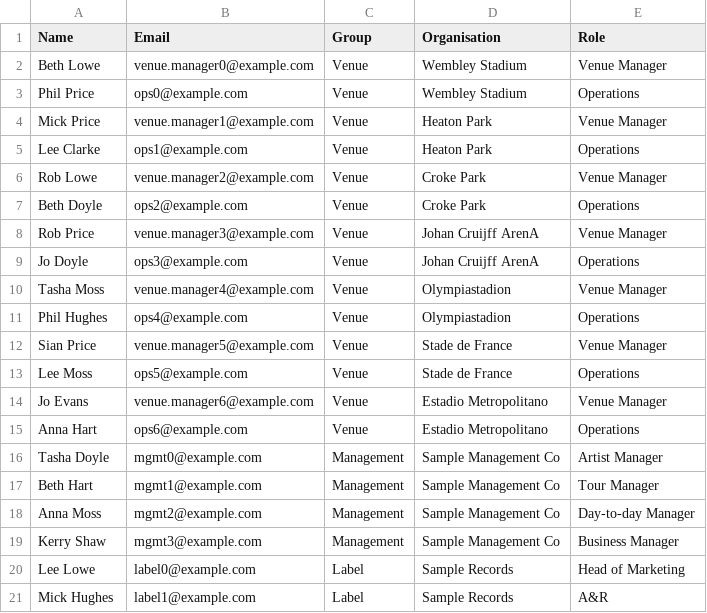
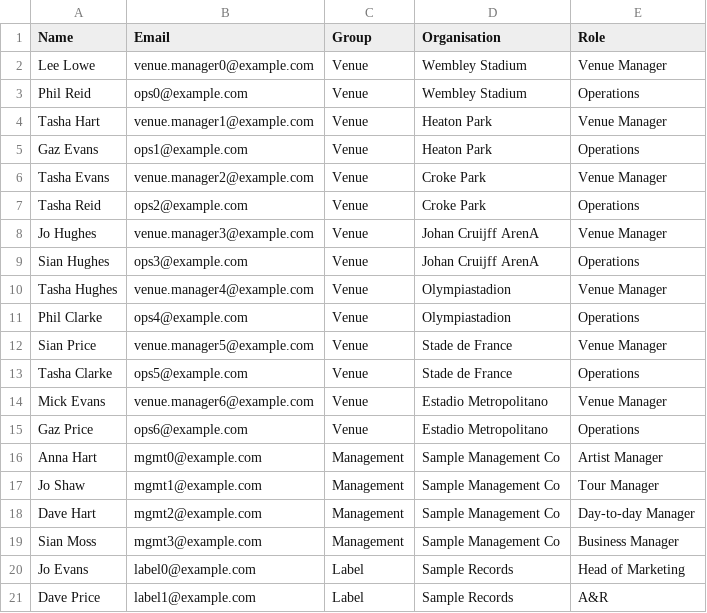
Before and after one commit to gprh7f6t49-byte/atvenu-fan-activations, a CSV file: public/samples/comp-list.csv, drawn as a sheet.

```diff
--- a/public/samples/comp-list.csv
+++ b/public/samples/comp-list.csv
@@ -1,21 +1,21 @@
 Name,Email,Group,Organisation,Role
-Beth Lowe,venue.manager0@example.com,Venue,Wembley Stadium,Venue Manager
-Phil Price,ops0@example.com,Venue,Wembley Stadium,Operations
-Mick Price,venue.manager1@example.com,Venue,Heaton Park,Venue Manager
-Lee Clarke,ops1@example.com,Venue,Heaton Park,Operations
-Rob Lowe,venue.manager2@example.com,Venue,Croke Park,Venue Manager
-Beth Doyle,ops2@example.com,Venue,Croke Park,Operations
-Rob Price,venue.manager3@example.com,Venue,Johan Cruijff ArenA,Venue Manager
-Jo Doyle,ops3@example.com,Venue,Johan Cruijff ArenA,Operations
-Tasha Moss,venue.manager4@example.com,Venue,Olympiastadion,Venue Manager
-Phil Hughes,ops4@example.com,Venue,Olympiastadion,Operations
+Lee Lowe,venue.manager0@example.com,Venue,Wembley Stadium,Venue Manager
+Phil Reid,ops0@example.com,Venue,Wembley Stadium,Operations
+Tasha Hart,venue.manager1@example.com,Venue,Heaton Park,Venue Manager
+Gaz Evans,ops1@example.com,Venue,Heaton Park,Operations
+Tasha Evans,venue.manager2@example.com,Venue,Croke Park,Venue Manager
+Tasha Reid,ops2@example.com,Venue,Croke Park,Operations
+Jo Hughes,venue.manager3@example.com,Venue,Johan Cruijff ArenA,Venue Manager
+Sian Hughes,ops3@example.com,Venue,Johan Cruijff ArenA,Operations
+Tasha Hughes,venue.manager4@example.com,Venue,Olympiastadion,Venue Manager
+Phil Clarke,ops4@example.com,Venue,Olympiastadion,Operations
 Sian Price,venue.manager5@example.com,Venue,Stade de France,Venue Manager
-Lee Moss,ops5@example.com,Venue,Stade de France,Operations
-Jo Evans,venue.manager6@example.com,Venue,Estadio Metropolitano,Venue Manager
-Anna Hart,ops6@example.com,Venue,Estadio Metropolitano,Operations
-Tasha Doyle,mgmt0@example.com,Management,Sample Management Co,Artist Manager
-Beth Hart,mgmt1@example.com,Management,Sample Management Co,Tour Manager
-Anna Moss,mgmt2@example.com,Management,Sample Management Co,Day-to-day Manager
-Kerry Shaw,mgmt3@example.com,Management,Sample Management Co,Business Manager
-Lee Lowe,label0@example.com,Label,Sample Records,Head of Marketing
-Mick Hughes,label1@example.com,Label,Sample Records,A&R
+Tasha Clarke,ops5@example.com,Venue,Stade de France,Operations
+Mick Evans,venue.manager6@example.com,Venue,Estadio Metropolitano,Venue Manager
+Gaz Price,ops6@example.com,Venue,Estadio Metropolitano,Operations
+Anna Hart,mgmt0@example.com,Management,Sample Management Co,Artist Manager
+Jo Shaw,mgmt1@example.com,Management,Sample Management Co,Tour Manager
+Dave Hart,mgmt2@example.com,Management,Sample Management Co,Day-to-day Manager
+Sian Moss,mgmt3@example.com,Management,Sample Management Co,Business Manager
+Jo Evans,label0@example.com,Label,Sample Records,Head of Marketing
+Dave Price,label1@example.com,Label,Sample Records,A&R
```
Also changed, not shown: public/samples/comp-codes.csv, public/samples/crew-codes.csv, 26 other files.
